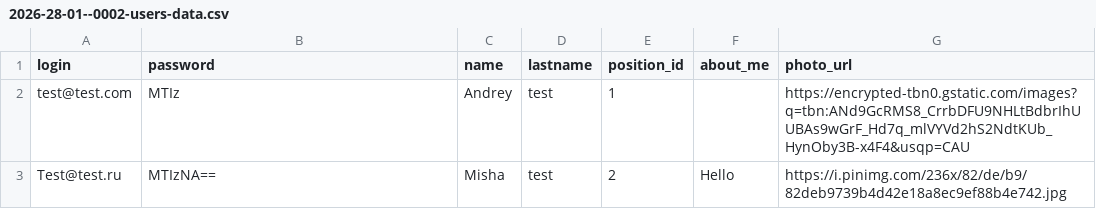
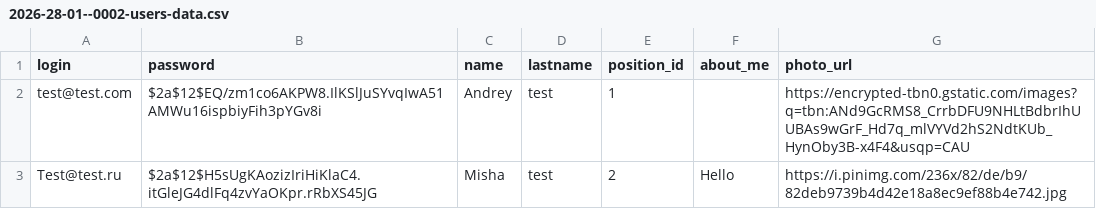
Before and after one commit to anepretimovdiasoft/Android-Bootcamp-2026-Backend, a CSV file: src/main/resources/db.changelog/data/csv/2026-28-01--0002-users-data.csv, drawn as a sheet.

```diff
--- a/src/main/resources/db.changelog/data/csv/2026-28-01--0002-users-data.csv
+++ b/src/main/resources/db.changelog/data/csv/2026-28-01--0002-users-data.csv
@@ -1,3 +1,3 @@
 login;password;name;lastname;position_id;about_me;photo_url
-test@test.com;MTIz;Andrey;test;1;;https://encrypted-tbn0.gstatic.com/images?q=tbn:ANd9GcRMS8_CrrbDFU9NHLtBdbrIhUUBAs9wGrF_Hd7q_mlVYVd2hS2NdtKUb_HynOby3B-x4F4&usqp=CAU
-Test@test.ru;MTIzNA==;Misha;test;2;Hello;https://i.pinimg.com/236x/82/de/b9/82deb9739b4d42e18a8ec9ef88b4e742.jpg
+test@test.com;$2a$12$EQ/zm1co6AKPW8.IlKSlJuSYvqIwA51AMWu16ispbiyFih3pYGv8i;Andrey;test;1;;https://encrypted-tbn0.gstatic.com/images?q=tbn:ANd9GcRMS8_CrrbDFU9NHLtBdbrIhUUBAs9wGrF_Hd7q_mlVYVd2hS2NdtKUb_HynOby3B-x4F4&usqp=CAU
+Test@test.ru;$2a$12$H5sUgKAozizIriHiKlaC4.itGleJG4dlFq4zvYaOKpr.rRbXS45JG;Misha;test;2;Hello;https://i.pinimg.com/236x/82/de/b9/82deb9739b4d42e18a8ec9ef88b4e742.jpg
```
Also changed, not shown: src/main/resources/db.changelog/data/csv/2026-28-01--0003-meetings-data.csv, 10 other files.
